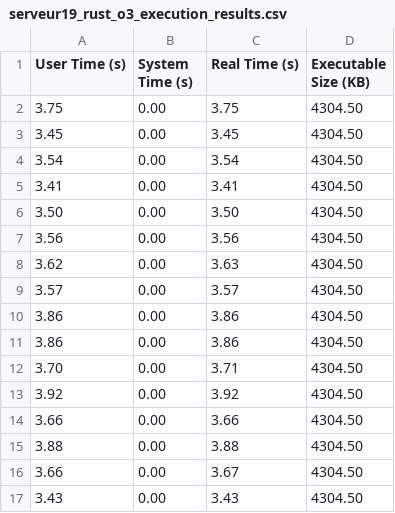
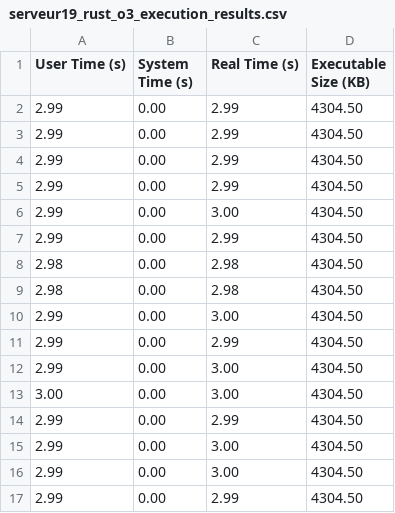
Before and after one commit to anviton/HPC-Benchmark, a CSV file: Source/Algo/Recursion/Rust/fibo/serveur19_rust_o3_execution_results.csv, drawn as a sheet; only a part is shown; the diff covers the shown part only.

```diff
--- a/Source/Algo/Recursion/Rust/fibo/serveur19_rust_o3_execution_results.csv
+++ b/Source/Algo/Recursion/Rust/fibo/serveur19_rust_o3_execution_results.csv
@@ -1,17 +1,17 @@
 User Time (s), System Time (s), Real Time (s), Executable Size (KB)
-3.75, 0.00, 3.75, 4304.50
-3.45, 0.00, 3.45, 4304.50
-3.54, 0.00, 3.54, 4304.50
-3.41, 0.00, 3.41, 4304.50
-3.50, 0.00, 3.50, 4304.50
-3.56, 0.00, 3.56, 4304.50
-3.62, 0.00, 3.63, 4304.50
-3.57, 0.00, 3.57, 4304.50
-3.86, 0.00, 3.86, 4304.50
-3.86, 0.00, 3.86, 4304.50
-3.70, 0.00, 3.71, 4304.50
-3.92, 0.00, 3.92, 4304.50
-3.66, 0.00, 3.66, 4304.50
-3.88, 0.00, 3.88, 4304.50
-3.66, 0.00, 3.67, 4304.50
-3.43, 0.00, 3.43, 4304.50
+2.99, 0.00, 2.99, 4304.50
+2.99, 0.00, 2.99, 4304.50
+2.99, 0.00, 2.99, 4304.50
+2.99, 0.00, 2.99, 4304.50
+2.99, 0.00, 3.00, 4304.50
+2.99, 0.00, 2.99, 4304.50
+2.98, 0.00, 2.98, 4304.50
+2.98, 0.00, 2.98, 4304.50
+2.99, 0.00, 3.00, 4304.50
+2.99, 0.00, 2.99, 4304.50
+2.99, 0.00, 3.00, 4304.50
+3.00, 0.00, 3.00, 4304.50
+2.99, 0.00, 2.99, 4304.50
+2.99, 0.00, 3.00, 4304.50
+2.99, 0.00, 3.00, 4304.50
+2.99, 0.00, 2.99, 4304.50
```
Also changed, not shown: 28 edited cells elsewhere in this file, Source/Algo/Recursion/Rust/fibo/serveur19_rust_o1_execution_results.csv, Source/Algo/Recursion/Rust/fibo/serveur19_rust_o2_execution_results.csv, 9 other files.
